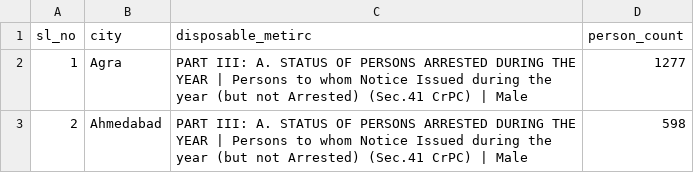
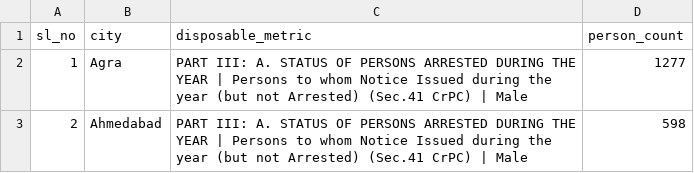
Before and after one commit to bhavya25-ds/The-Committee-Will-Look-Into-It, a CSV file: 02_Gender_Injustice/data/cleaned/file5.csv, drawn as a sheet; only a part is shown.

Commit message:
fixed typo in headers

```diff
--- a/02_Gender_Injustice/data/cleaned/file5.csv
+++ b/02_Gender_Injustice/data/cleaned/file5.csv
@@ -1,2 +1,2 @@
-sl_no,city,disposable_metirc,person_count
+sl_no,city,disposable_metric,person_count
 1,Agra,PART III: A. STATUS OF PERSONS ARRESTED DURING THE YEAR | Persons to whom Notice Issued during the year (but not Arrested) (Sec.41 CrPC) | Male,1277
```
Also changed, not shown: 1 other file.
